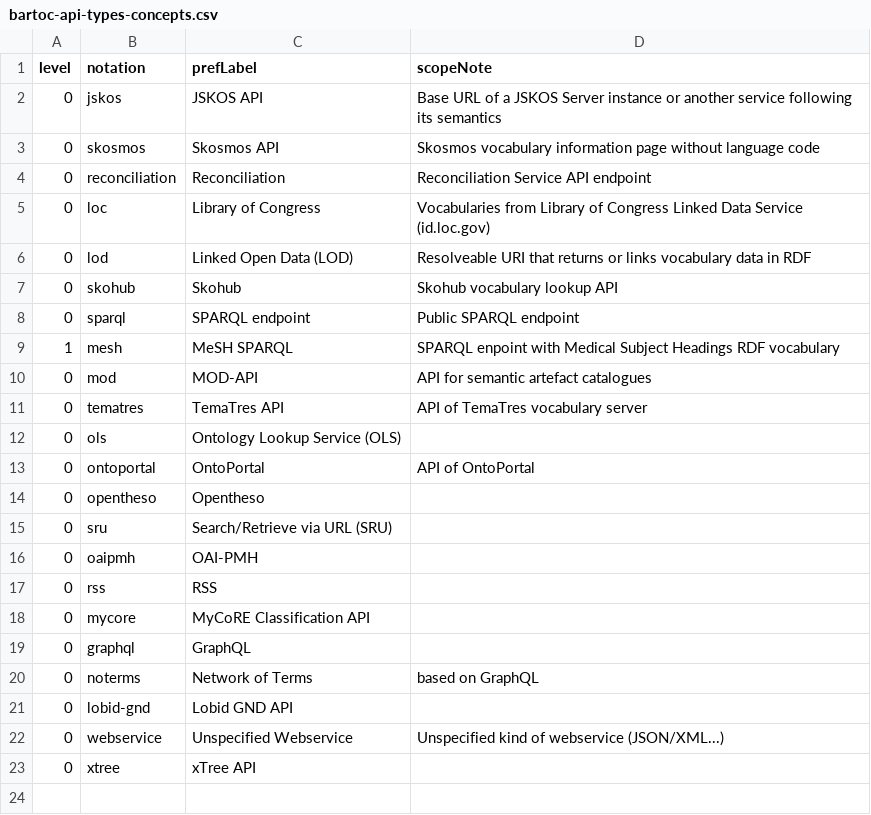
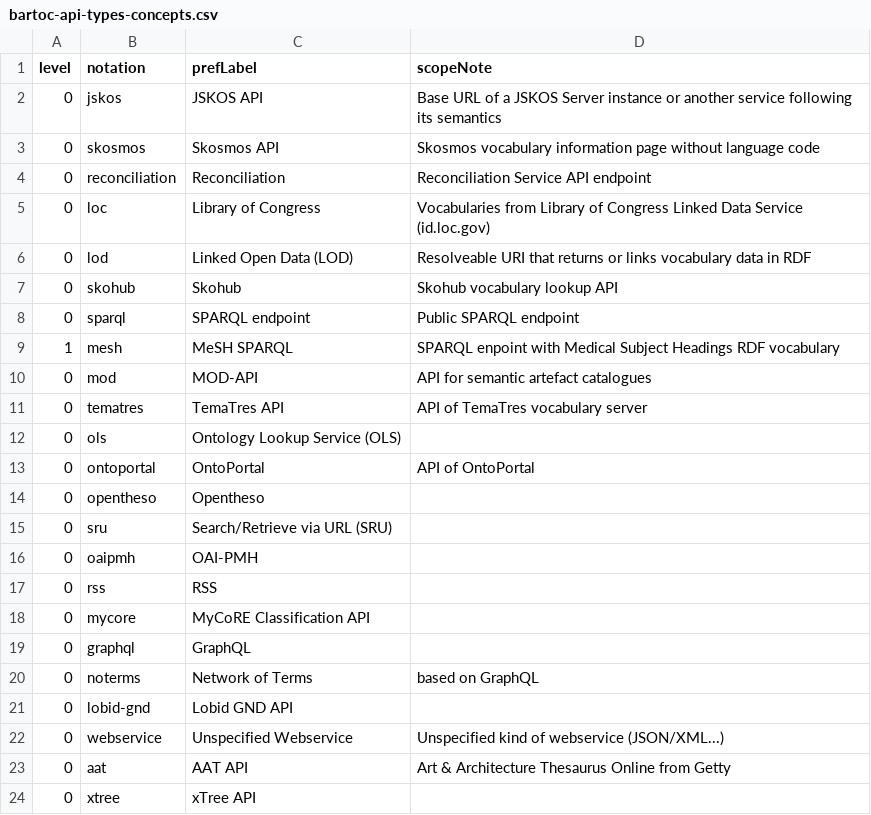
Before and after one commit to gbv/bartoc-vocabularies, a CSV file: bartoc-api-types/bartoc-api-types-concepts.csv, drawn as a sheet; the diff names each change by its address in the sheet, - before the commit and + after, or states it on an @@ line.

Commit message:
Add AAT API Type

```diff
--- a/bartoc-api-types/bartoc-api-types-concepts.csv
+++ b/bartoc-api-types/bartoc-api-types-concepts.csv
+row 23: 0 | aat | AAT API | Art & Architecture Thesaurus Online from Getty
```
Also changed, not shown: 1 other file.
